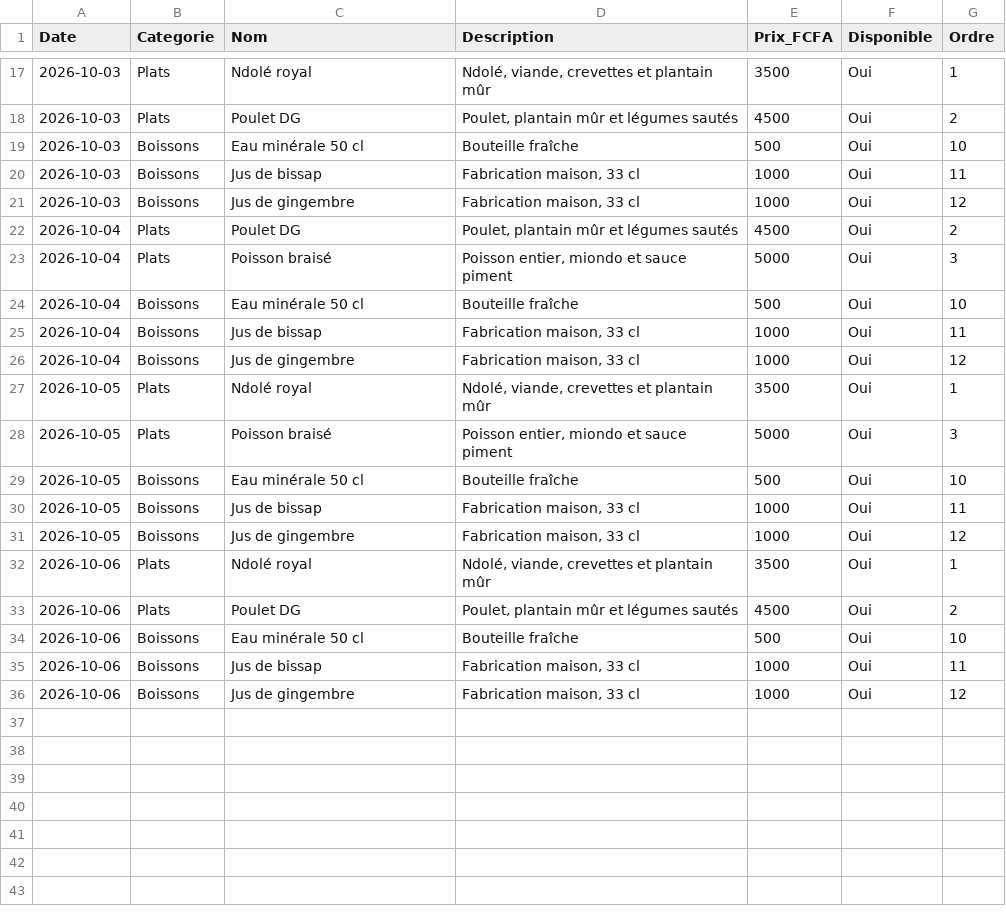
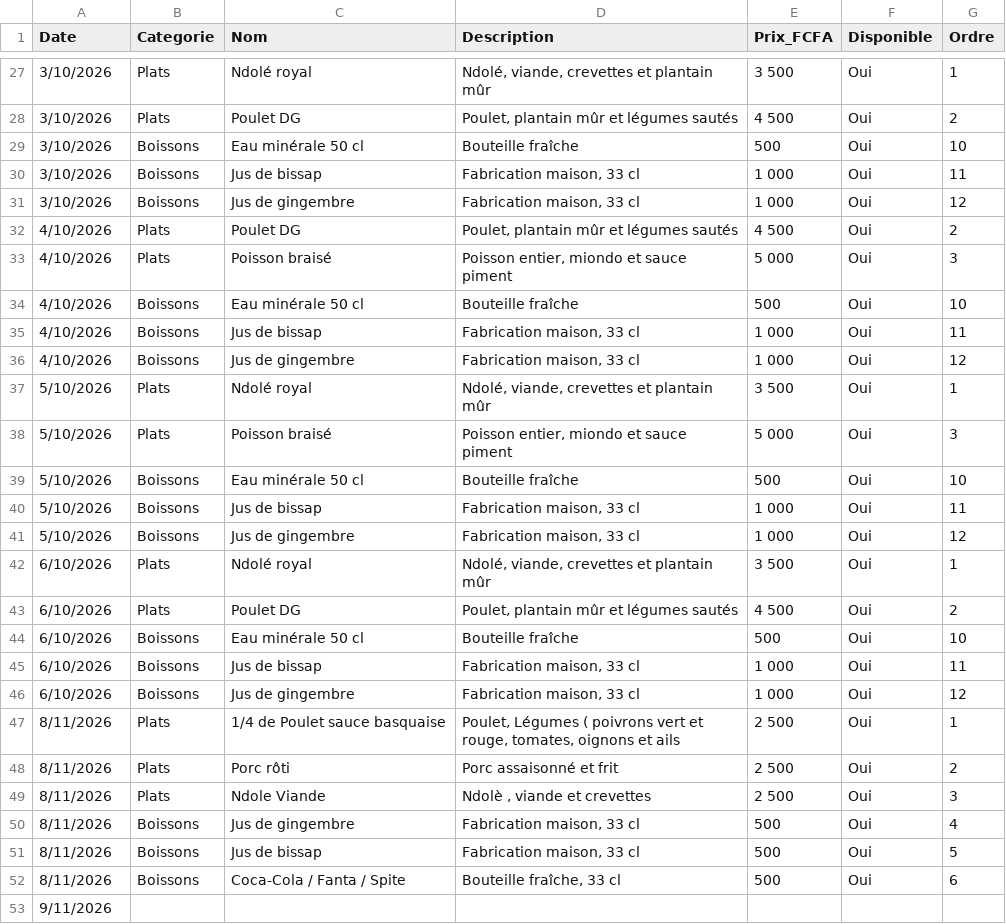
Before and after one commit to Bogning-sudo/bofo-unhcr-restaurant, a CSV file: menu.csv, drawn as a sheet; only a part is shown, gaps mark what is left out; the diff covers the shown part only.

```diff
--- a/menu.csv
+++ b/menu.csv
@@ -17,20 +27,27 @@ Date,Categorie,Nom,Description,Prix_FCFA,Disponible,Ordre
-2026-10-03,Plats,Ndolé royal,"Ndolé, viande, crevettes et plantain mûr",3500,Oui,1
-2026-10-03,Plats,Poulet DG,"Poulet, plantain mûr et légumes sautés",4500,Oui,2
-2026-10-03,Boissons,Eau minérale 50 cl,Bouteille fraîche,500,Oui,10
-2026-10-03,Boissons,Jus de bissap,"Fabrication maison, 33 cl",1000,Oui,11
-2026-10-03,Boissons,Jus de gingembre,"Fabrication maison, 33 cl",1000,Oui,12
-2026-10-04,Plats,Poulet DG,"Poulet, plantain mûr et légumes sautés",4500,Oui,2
-2026-10-04,Plats,Poisson braisé,"Poisson entier, miondo et sauce piment",5000,Oui,3
-2026-10-04,Boissons,Eau minérale 50 cl,Bouteille fraîche,500,Oui,10
-2026-10-04,Boissons,Jus de bissap,"Fabrication maison, 33 cl",1000,Oui,11
-2026-10-04,Boissons,Jus de gingembre,"Fabrication maison, 33 cl",1000,Oui,12
-2026-10-05,Plats,Ndolé royal,"Ndolé, viande, crevettes et plantain mûr",3500,Oui,1
-2026-10-05,Plats,Poisson braisé,"Poisson entier, miondo et sauce piment",5000,Oui,3
-2026-10-05,Boissons,Eau minérale 50 cl,Bouteille fraîche,500,Oui,10
-2026-10-05,Boissons,Jus de bissap,"Fabrication maison, 33 cl",1000,Oui,11
-2026-10-05,Boissons,Jus de gingembre,"Fabrication maison, 33 cl",1000,Oui,12
-2026-10-06,Plats,Ndolé royal,"Ndolé, viande, crevettes et plantain mûr",3500,Oui,1
-2026-10-06,Plats,Poulet DG,"Poulet, plantain mûr et légumes sautés",4500,Oui,2
-2026-10-06,Boissons,Eau minérale 50 cl,Bouteille fraîche,500,Oui,10
-2026-10-06,Boissons,Jus de bissap,"Fabrication maison, 33 cl",1000,Oui,11
-2026-10-06,Boissons,Jus de gingembre,"Fabrication maison, 33 cl",1000,Oui,12
+3/10/2026,Plats,Ndolé royal,"Ndolé, viande, crevettes et plantain mûr",3 500,Oui,1
+3/10/2026,Plats,Poulet DG,"Poulet, plantain mûr et légumes sautés",4 500,Oui,2
+3/10/2026,Boissons,Eau minérale 50 cl,Bouteille fraîche,500,Oui,10
+3/10/2026,Boissons,Jus de bissap,"Fabrication maison, 33 cl",1 000,Oui,11
+3/10/2026,Boissons,Jus de gingembre,"Fabrication maison, 33 cl",1 000,Oui,12
+4/10/2026,Plats,Poulet DG,"Poulet, plantain mûr et légumes sautés",4 500,Oui,2
+4/10/2026,Plats,Poisson braisé,"Poisson entier, miondo et sauce piment",5 000,Oui,3
+4/10/2026,Boissons,Eau minérale 50 cl,Bouteille fraîche,500,Oui,10
+4/10/2026,Boissons,Jus de bissap,"Fabrication maison, 33 cl",1 000,Oui,11
+4/10/2026,Boissons,Jus de gingembre,"Fabrication maison, 33 cl",1 000,Oui,12
+5/10/2026,Plats,Ndolé royal,"Ndolé, viande, crevettes et plantain mûr",3 500,Oui,1
+5/10/2026,Plats,Poisson braisé,"Poisson entier, miondo et sauce piment",5 000,Oui,3
+5/10/2026,Boissons,Eau minérale 50 cl,Bouteille fraîche,500,Oui,10
+5/10/2026,Boissons,Jus de bissap,"Fabrication maison, 33 cl",1 000,Oui,11
+5/10/2026,Boissons,Jus de gingembre,"Fabrication maison, 33 cl",1 000,Oui,12
+6/10/2026,Plats,Ndolé royal,"Ndolé, viande, crevettes et plantain mûr",3 500,Oui,1
+6/10/2026,Plats,Poulet DG,"Poulet, plantain mûr et légumes sautés",4 500,Oui,2
+6/10/2026,Boissons,Eau minérale 50 cl,Bouteille fraîche,500,Oui,10
+6/10/2026,Boissons,Jus de bissap,"Fabrication maison, 33 cl",1 000,Oui,11
+6/10/2026,Boissons,Jus de gingembre,"Fabrication maison, 33 cl",1 000,Oui,12
+8/11/2026,Plats,1/4 de Poulet sauce basquaise,"Poulet, Légumes ( poivrons vert et rouge, tomates, oignons et ails",2 500,Oui,1
+8/11/2026,Plats,Porc rôti,Porc assaisonné et frit ,2 500,Oui,2
+8/11/2026,Plats,Ndole Viande,"Ndolè , viande et crevettes ",2 500,Oui,3
+8/11/2026,Boissons,Jus de gingembre,"Fabrication maison, 33 cl",500,Oui,4
+8/11/2026,Boissons,Jus de bissap,"Fabrication maison, 33 cl",500,Oui,5
+8/11/2026,Boissons,Coca-Cola / Fanta / Spite,"Bouteille fraîche, 33 cl",500,Oui,6
+9/11/2026,,,,,,
```
Also changed, not shown: 21 added rows and 31 edited cells elsewhere in this file.
